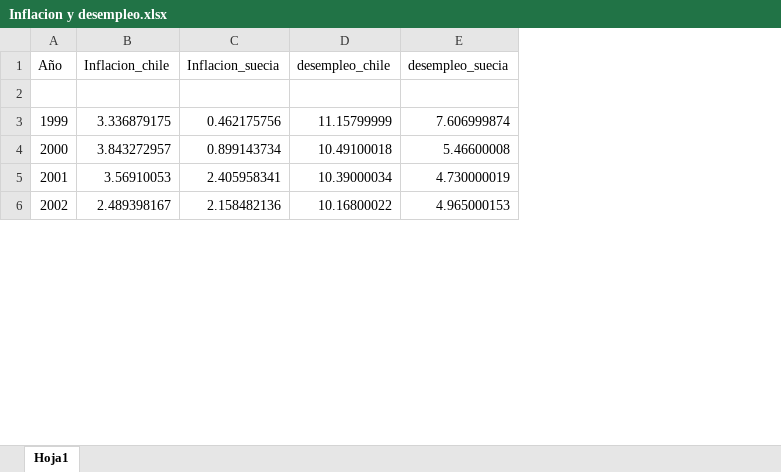
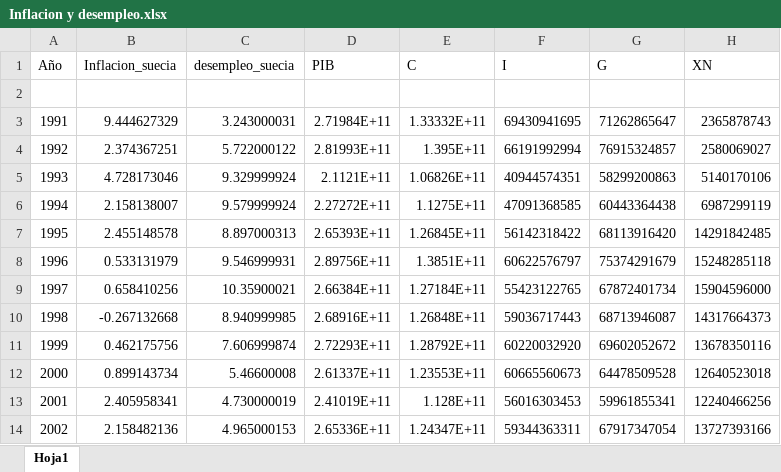
Before and after one commit to Taz-Ricardo/Macro, an Excel workbook: Inflacion y desempleo.xlsx, sheet Hoja1, drawn as a sheet; only a part is shown; values as stored, in another font and other column widths than the file's, no borders; removed rows and columns are numbered as before the commit, all else as after; the diff names each change by its address in the sheet, - before the commit and + after, or states it on an @@ line.

```diff
--- a/Inflacion y desempleo.xlsx (sheet Hoja1)
+++ b/Inflacion y desempleo.xlsx (sheet Hoja1)
-column B (Inflacion_chile), rows 3-6: 3.336879175 | 3.843272957 | 3.56910053 | 2.489398167
-column D (desempleo_chile), rows 3-6: 11.15799999 | 10.49100018 | 10.39000034 | 10.16800022
+column D (PIB), rows 11-14: 2.72293E+11 | 2.61337E+11 | 2.41019E+11 | 2.65336E+11
+column E (C), rows 11-14: 1.28792E+11 | 1.23553E+11 | 1.128E+11 | 1.24347E+11
+column F (I), rows 11-14: 60220032920 | 60665560673 | 56016303453 | 59344363311
+column G (G), rows 11-14: 69602052672 | 64478509528 | 59961855341 | 67917347054
+column H (XN), rows 11-14: 13678350116 | 12640523018 | 12240466256 | 13727393166
+row 3: 1991 | 9.444627329 | 3.243000031 | 2.71984E+11 | 1.33332E+11 | 69430941695 | 71262865647 | 2365878743
+row 4: 1992 | 2.374367251 | 5.722000122 | 2.81993E+11 | 1.395E+11 | 66191992994 | 76915324857 | 2580069027
+row 5: 1993 | 4.728173046 | 9.329999924 | 2.1121E+11 | 1.06826E+11 | 40944574351 | 58299200863 | 5140170106
+row 6: 1994 | 2.158138007 | 9.579999924 | 2.27272E+11 | 1.1275E+11 | 47091368585 | 60443364438 | 6987299119
+row 7: 1995 | 2.455148578 | 8.897000313 | 2.65393E+11 | 1.26845E+11 | 56142318422 | 68113916420 | 14291842485
+row 8: 1996 | 0.533131979 | 9.546999931 | 2.89756E+11 | 1.3851E+11 | 60622576797 | 75374291679 | 15248285118
+row 9: 1997 | 0.658410256 | 10.35900021 | 2.66384E+11 | 1.27184E+11 | 55423122765 | 67872401734 | 15904596000
+row 10: 1998 | -0.267132668 | 8.940999985 | 2.68916E+11 | 1.26848E+11 | 59036717443 | 68713946087 | 14317664373
```
Also changed, not shown: 5 other files.
